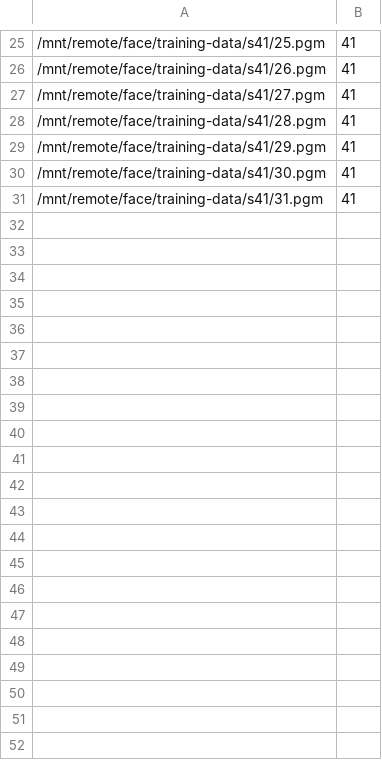
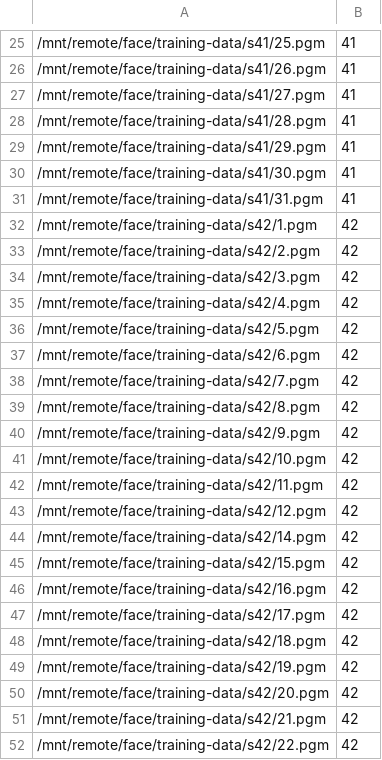
Before and after one commit to stevenborkowski/face, a CSV file: training.csv, drawn as a sheet; only a part is shown, gaps mark what is left out.

```diff
--- a/training.csv
+++ b/training.csv
@@ -31 +31,22 @@
 /mnt/remote/face/training-data/s41/31.pgm;41
+/mnt/remote/face/training-data/s42/1.pgm;42
+/mnt/remote/face/training-data/s42/2.pgm;42
+/mnt/remote/face/training-data/s42/3.pgm;42
+/mnt/remote/face/training-data/s42/4.pgm;42
+/mnt/remote/face/training-data/s42/5.pgm;42
+/mnt/remote/face/training-data/s42/6.pgm;42
+/mnt/remote/face/training-data/s42/7.pgm;42
+/mnt/remote/face/training-data/s42/8.pgm;42
+/mnt/remote/face/training-data/s42/9.pgm;42
+/mnt/remote/face/training-data/s42/10.pgm;42
+/mnt/remote/face/training-data/s42/11.pgm;42
+/mnt/remote/face/training-data/s42/12.pgm;42
+/mnt/remote/face/training-data/s42/14.pgm;42
+/mnt/remote/face/training-data/s42/15.pgm;42
+/mnt/remote/face/training-data/s42/16.pgm;42
+/mnt/remote/face/training-data/s42/17.pgm;42
+/mnt/remote/face/training-data/s42/18.pgm;42
+/mnt/remote/face/training-data/s42/19.pgm;42
+/mnt/remote/face/training-data/s42/20.pgm;42
+/mnt/remote/face/training-data/s42/21.pgm;42
+/mnt/remote/face/training-data/s42/22.pgm;42
```
Also changed, not shown: 25 other files.
